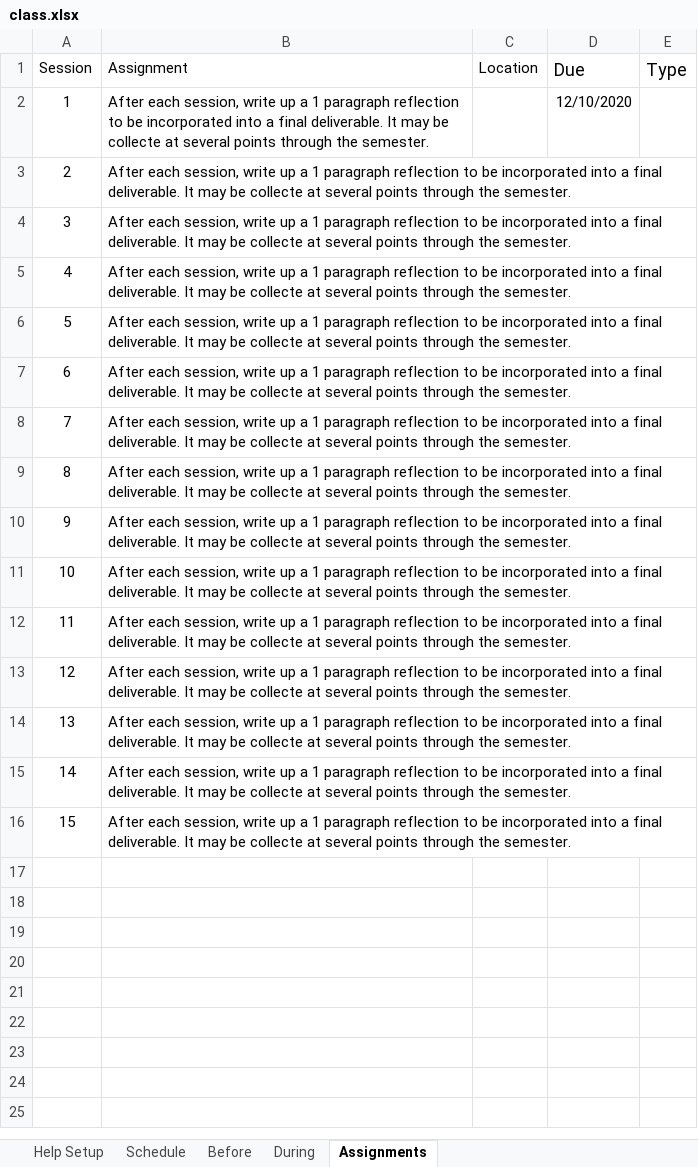
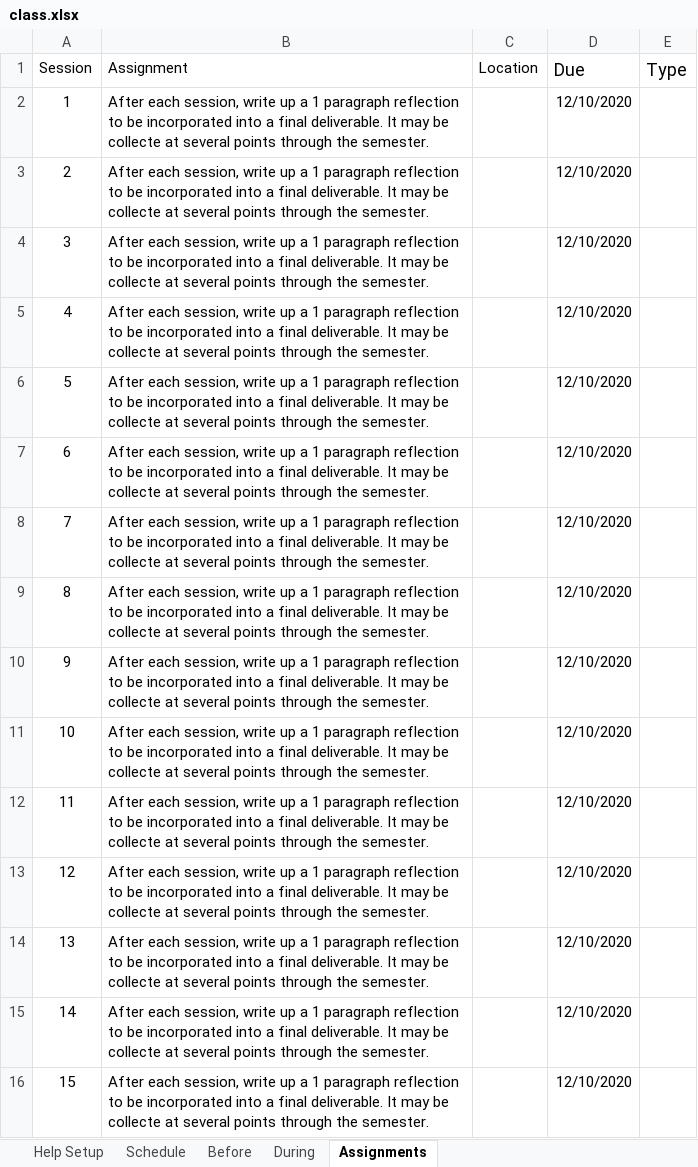
Before and after one commit to SeverinoCenter/impactful_innovators_website, an Excel workbook: config/class.xlsx, sheet Assignments, drawn as a sheet; values as stored, in another font and other column widths than the file's, no borders; the diff names each change by its address in the sheet, - before the commit and + after, or states it on an @@ line.

```diff
--- a/config/class.xlsx (sheet Assignments)
+++ b/config/class.xlsx (sheet Assignments)
-D3:D16 (Due): (empty)
+D3:D16 (Due): 12/10/2020
```
Also changed, not shown: sheet Before, 50 other files.
